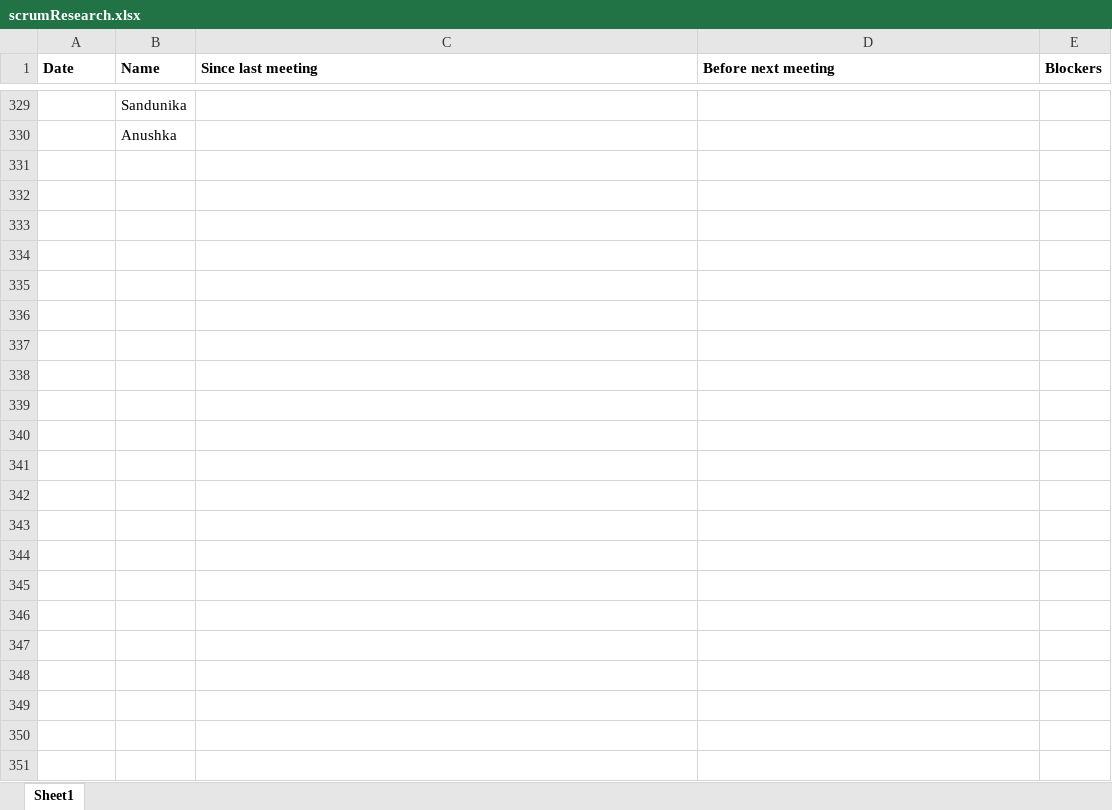
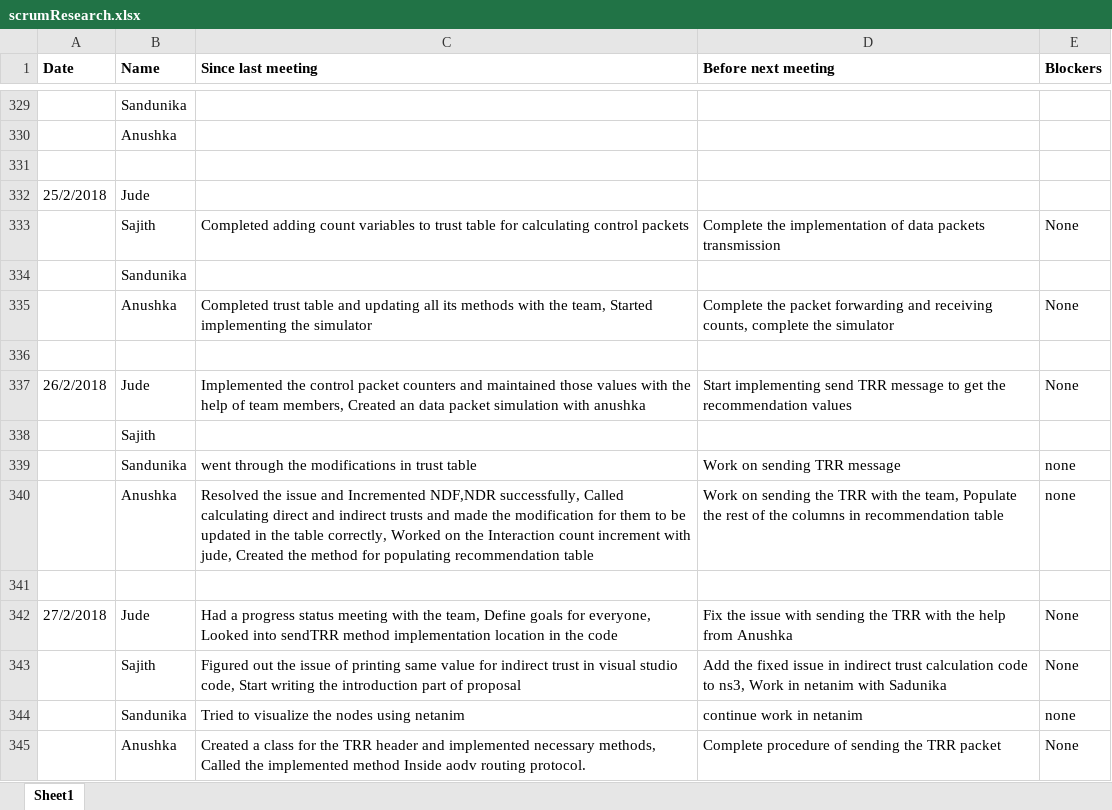
Before and after one commit to SajithNew16/Doc, an Excel workbook: scrumResearch.xlsx, sheet Sheet1, drawn as a sheet; only a part is shown, gaps mark what is left out; values as stored, in another font and other column widths than the file's, no borders; the diff names each change by its address in the sheet, - before the commit and + after, or states it on an @@ line.

Commit message:
added

```diff
--- a/scrumResearch.xlsx (sheet Sheet1)
+++ b/scrumResearch.xlsx (sheet Sheet1)
+row 331: (empty)
+row 332: 25/2/2018 | Jude
+row 333:  | Sajith | Completed adding count variables to trust table for calculating control packets | Complete the implementation of data packets transmission | None
+row 334:  | Sandunika
+row 335:  | Anushka | Completed trust table and updating all its methods with the team, Started implementing the simulator | Complete the packet forwarding and receiving counts, complete the simulator | None
+row 336: (empty)
+row 337: 26/2/2018 | Jude | Implemented the control packet counters and maintained those values with the help of team members, Created an data packet simulation with anushka | Start implementing send TRR message to get the recommendation values | None
+row 338:  | Sajith
+row 339:  | Sandunika | went through the modifications in trust table | Work on sending TRR message | none
+row 340:  | Anushka | Resolved the issue and Incremented NDF,NDR successfully, Called calculating direct and indirect trusts and made the modification for them to be updated in the table correctly, Worked on the Interaction count increment with jude, Created the method for populating recommendation table | Work on sending the TRR with the team, Populate the rest of the columns in recommendation table | none
+row 341: (empty)
+row 342: 27/2/2018 | Jude | Had a progress status meeting with the team, Define goals for everyone, Looked into sendTRR method implementation location in the code | Fix the issue with sending the TRR with the help from Anushka | None
+row 343:  | Sajith | Figured out the issue of printing same value for indirect trust in visual studio code, Start writing the introduction part of proposal | Add the fixed issue in indirect trust calculation code to ns3, Work in netanim with Sadunika | None
+row 344:  | Sandunika | Tried to visualize the nodes using netanim | continue work in netanim | none
+row 345:  | Anushka | Created a class for the TRR header and implemented necessary methods, Called the implemented method Inside aodv routing protocol. | Complete procedure of sending the TRR packet | None
```
